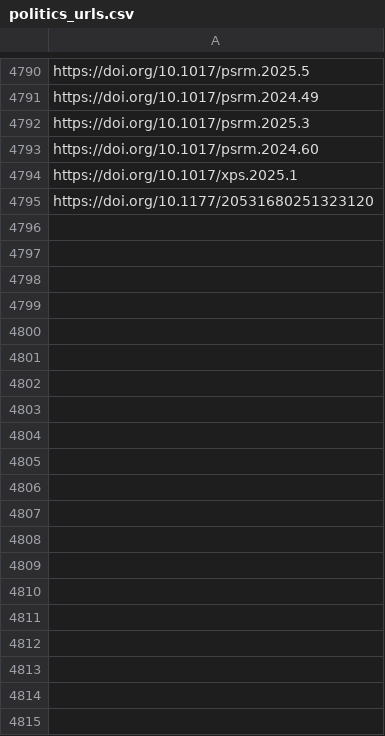
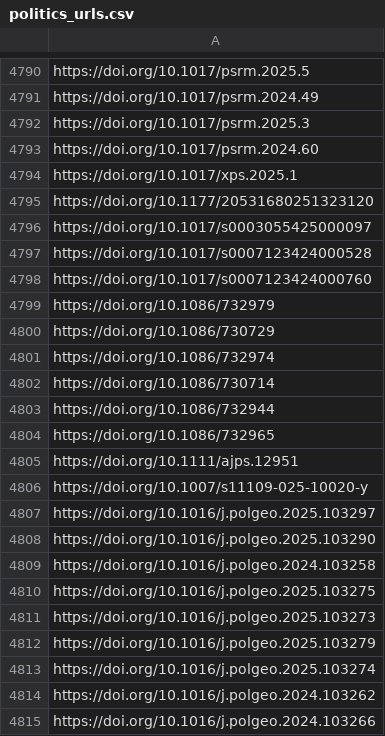
Before and after one commit to jacob-long/picnic, a CSV file: memory/politics_urls.csv, drawn as a sheet; only a part is shown, gaps mark what is left out; the diff covers the shown part only; the diff names each change by its address in the sheet, - before the commit and + after, or states it on an @@ line.

```diff
--- a/memory/politics_urls.csv
+++ b/memory/politics_urls.csv
+row 4796: https://doi.org/10.1017/s0003055425000097
+row 4797: https://doi.org/10.1017/s0007123424000528
+row 4798: https://doi.org/10.1017/s0007123424000760
+row 4799: https://doi.org/10.1086/732979
+row 4800: https://doi.org/10.1086/730729
+row 4801: https://doi.org/10.1086/732974
+row 4802: https://doi.org/10.1086/730714
+row 4803: https://doi.org/10.1086/732944
+row 4804: https://doi.org/10.1086/732965
+row 4805: https://doi.org/10.1111/ajps.12951
+row 4806: https://doi.org/10.1007/s11109-025-10020-y
+row 4807: https://doi.org/10.1016/j.polgeo.2025.103297
+row 4808: https://doi.org/10.1016/j.polgeo.2025.103290
+row 4809: https://doi.org/10.1016/j.polgeo.2024.103258
+row 4810: https://doi.org/10.1016/j.polgeo.2025.103275
+row 4811: https://doi.org/10.1016/j.polgeo.2025.103273
+row 4812: https://doi.org/10.1016/j.polgeo.2025.103279
+row 4813: https://doi.org/10.1016/j.polgeo.2025.103274
+row 4814: https://doi.org/10.1016/j.polgeo.2024.103262
+row 4815: https://doi.org/10.1016/j.polgeo.2024.103266
```
Also changed, not shown: 22 added rows elsewhere in this file, memory/communication_urls.csv, memory/po_urls.csv, 11 other files.
